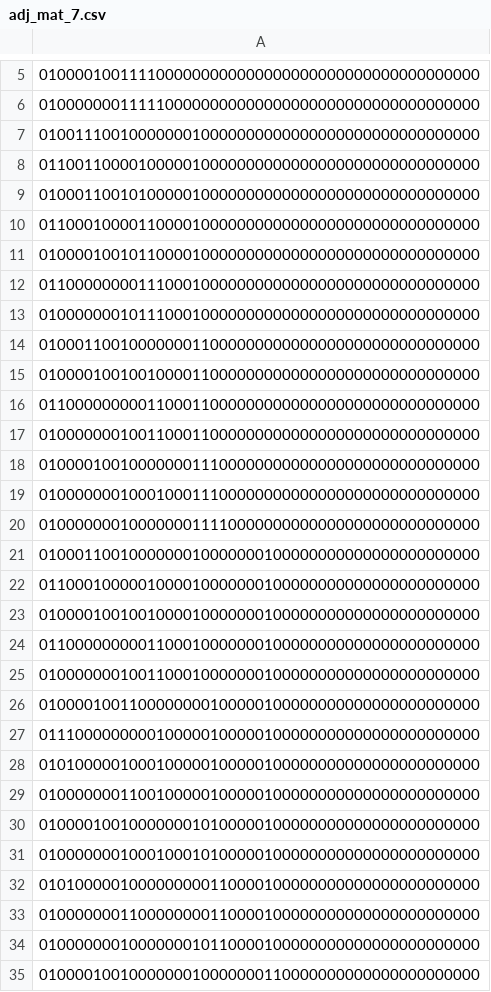
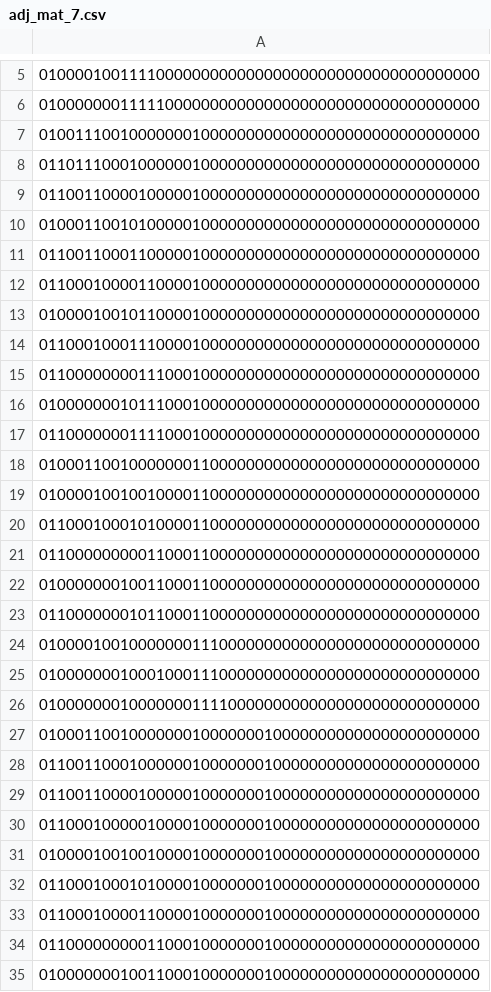
Before and after one commit to nanda2502/YAM, a CSV file: data/adj_mat_7.csv, drawn as a sheet; only a part is shown, gaps mark what is left out; the shorter side is filled out with more unchanged rows; the diff covers the shown part only.

```diff
--- a/data/adj_mat_7.csv
+++ b/data/adj_mat_7.csv
@@ -7,12 +7,18 @@
 0100111001000000010000000000000000000000000000000
+0110111000100000010000000000000000000000000000000
 0110011000010000010000000000000000000000000000000
 0100011001010000010000000000000000000000000000000
+0110011000110000010000000000000000000000000000000
 0110001000011000010000000000000000000000000000000
 0100001001011000010000000000000000000000000000000
+0110001000111000010000000000000000000000000000000
 0110000000011100010000000000000000000000000000000
 0100000001011100010000000000000000000000000000000
+0110000000111100010000000000000000000000000000000
 0100011001000000011000000000000000000000000000000
 0100001001001000011000000000000000000000000000000
+0110001000101000011000000000000000000000000000000
 0110000000001100011000000000000000000000000000000
 0100000001001100011000000000000000000000000000000
+0110000000101100011000000000000000000000000000000
 0100001001000000011100000000000000000000000000000
@@ -21,4 +27,8 @@
 0100011001000000010000000100000000000000000000000
+0110011000100000010000000100000000000000000000000
+0110011000010000010000000100000000000000000000000
 0110001000001000010000000100000000000000000000000
 0100001001001000010000000100000000000000000000000
+0110001000101000010000000100000000000000000000000
+0110001000011000010000000100000000000000000000000
 0110000000001100010000000100000000000000000000000
```
Also changed, not shown: 92 added rows elsewhere in this file, data/adj_mat_5.csv, data/adj_mat_6.csv, 23 other files.
